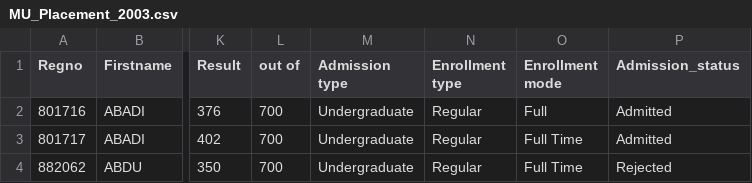
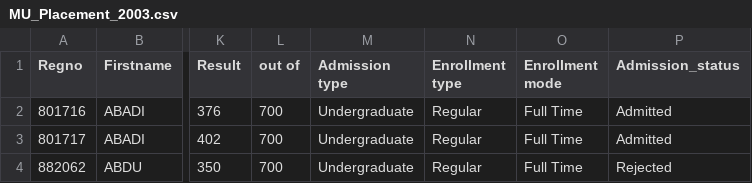
Before and after one commit to gemhalo/eStudent, a CSV file: MU_Placement_2003.csv, drawn as a sheet; only a part is shown, gaps mark what is left out; the diff names each change by its address in the sheet, - before the commit and + after, or states it on an @@ line.

Commit message:
data import changed

```diff
--- a/MU_Placement_2003.csv
+++ b/MU_Placement_2003.csv
-O2 (Enrollment mode): Full
+O2 (Enrollment mode): Full Time
```
Also changed, not shown: 6 other files.
